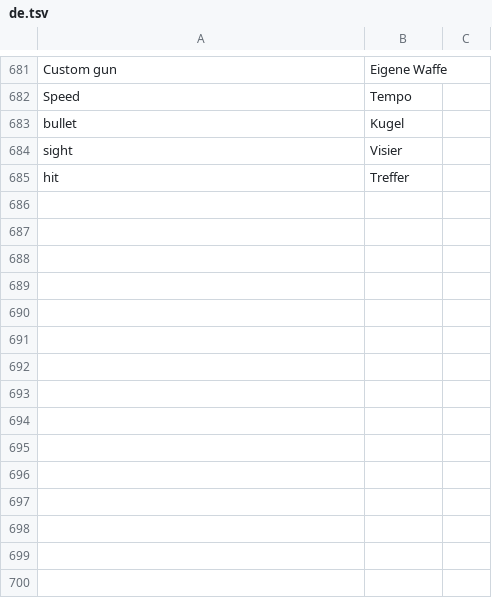
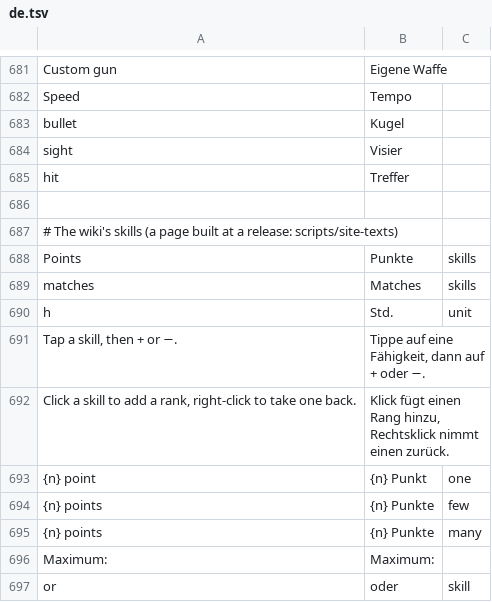
Before and after one commit to srp-survarium/skhid-srp, a TSV file: srp-026g/servers/web-server/words/de.tsv, drawn as a sheet; only a part is shown, gaps mark what is left out.

```diff
--- a/srp-026g/servers/web-server/words/de.tsv
+++ b/srp-026g/servers/web-server/words/de.tsv
@@ -685 +685,13 @@ sight	Visier
 hit	Treffer
+
+# The wiki's skills (a page built at a release: scripts/site-texts)
+Points	Punkte	skills
+matches	Matches	skills
+h	Std.	unit
+Tap a skill, then + or −.	Tippe auf eine Fähigkeit, dann auf + oder −.
+Click a skill to add a rank, right-click to take one back.	Klick fügt einen Rang hinzu, Rechtsklick nimmt einen zurück.
+{n} point	{n} Punkt	one
+{n} points	{n} Punkte	few
+{n} points	{n} Punkte	many
+Maximum:	Maximum:
+or	oder	skill
```
Also changed, not shown: srp-026g/servers/web-server/words/be.tsv, srp-026g/servers/web-server/words/hu.tsv, 20 other files.
